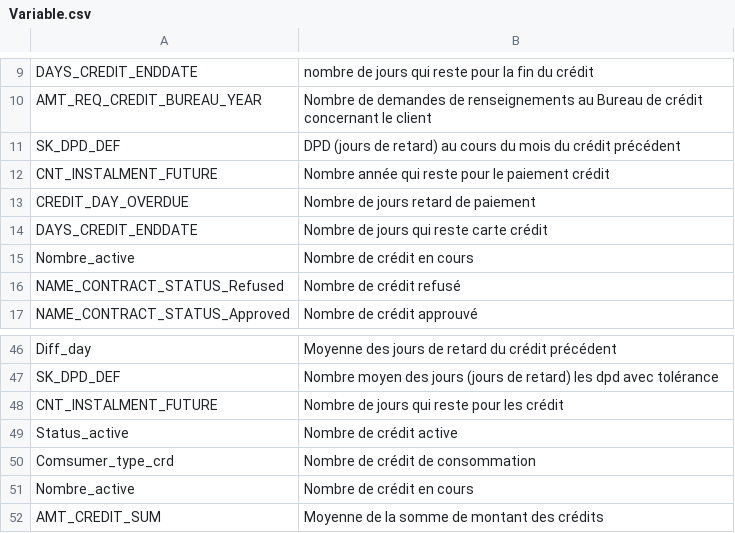
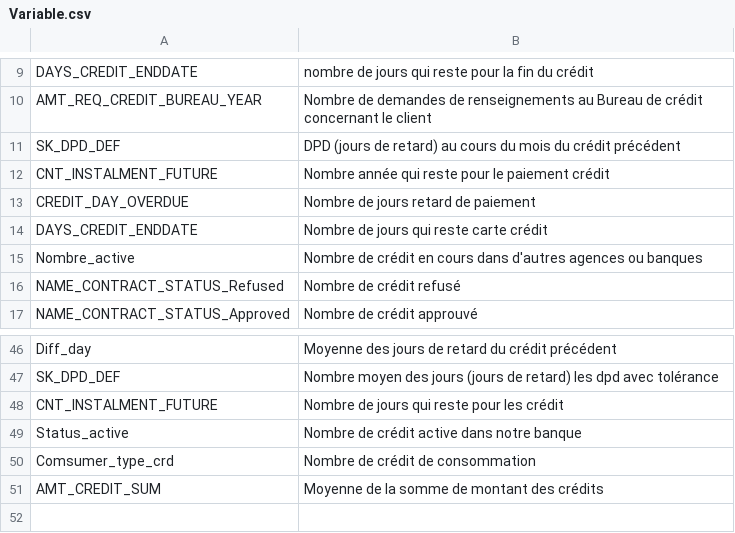
Before and after one commit to AIDIF84/DS_project7, a CSV file: Variable.csv, drawn as a sheet; only a part is shown, gaps mark what is left out.

Commit message:
Add files via upload

```diff
--- a/Variable.csv
+++ b/Variable.csv
@@ -14,3 +14,3 @@ CREDIT_DAY_OVERDUE,Nombre de jours retard de paiement
 DAYS_CREDIT_ENDDATE,Nombre de jours qui reste carte crédit
-Nombre_active,Nombre de crédit en cours
+Nombre_active,Nombre de crédit en cours dans d'autres agences ou banques
 NAME_CONTRACT_STATUS_Refused,Nombre de crédit refusé
@@ -48,5 +48,4 @@ SK_DPD_DEF,Nombre moyen des jours (jours de retard) les dpd avec tolérance
 CNT_INSTALMENT_FUTURE,Nombre de jours qui reste pour les crédit
-Status_active,Nombre de crédit active
+Status_active,Nombre de crédit active dans notre banque
 Comsumer_type_crd,Nombre de crédit de consommation
-Nombre_active,Nombre de crédit en cours
 AMT_CREDIT_SUM,Moyenne de la somme de montant des crédits
```
